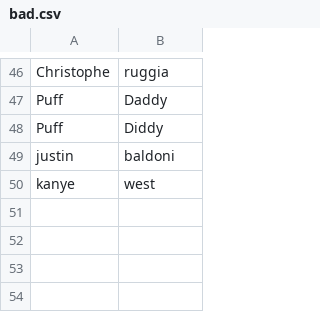
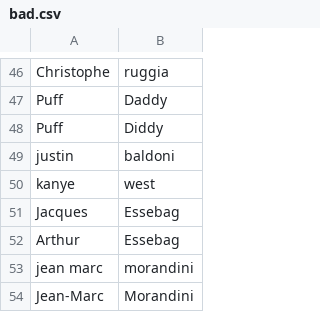
Before and after one commit to RBasile/Cancell-Addon, a CSV file: lists/bad.csv, drawn as a sheet; only a part is shown, gaps mark what is left out; the diff names each change by its address in the sheet, - before the commit and + after, or states it on an @@ line.

Commit message:
Update bad.csv

```diff
--- a/lists/bad.csv
+++ b/lists/bad.csv
+row 51: Jacques | Essebag
+row 52: Arthur | Essebag
+row 53: jean marc | morandini
+row 54: Jean-Marc | Morandini
```
